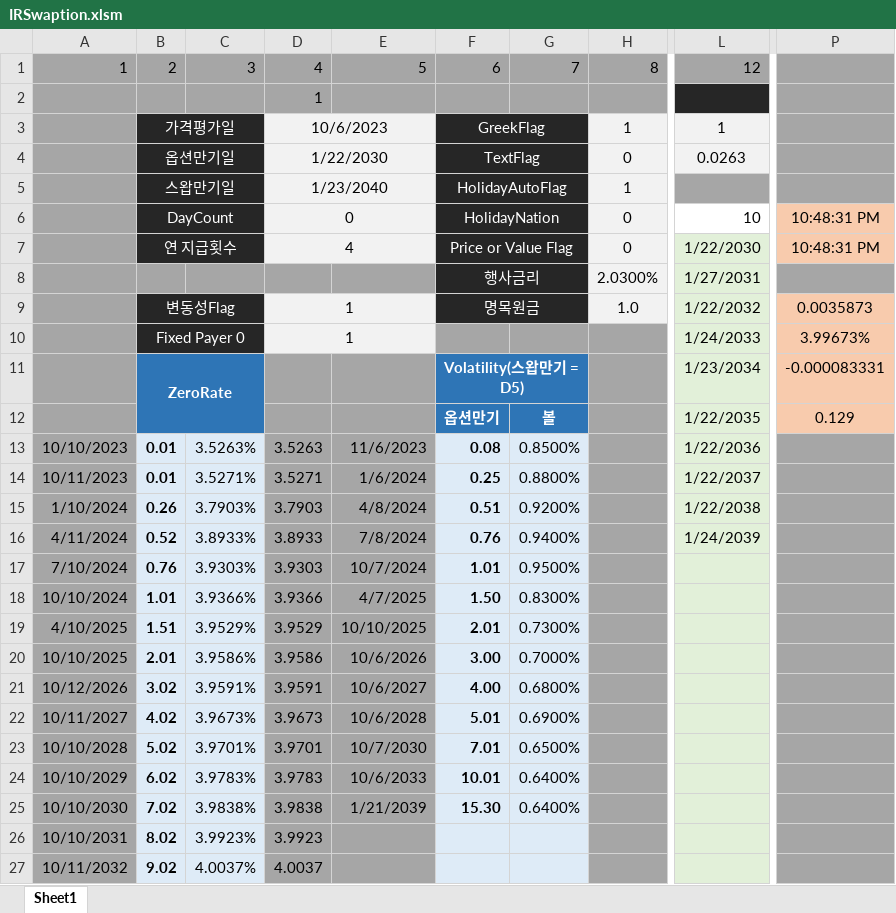
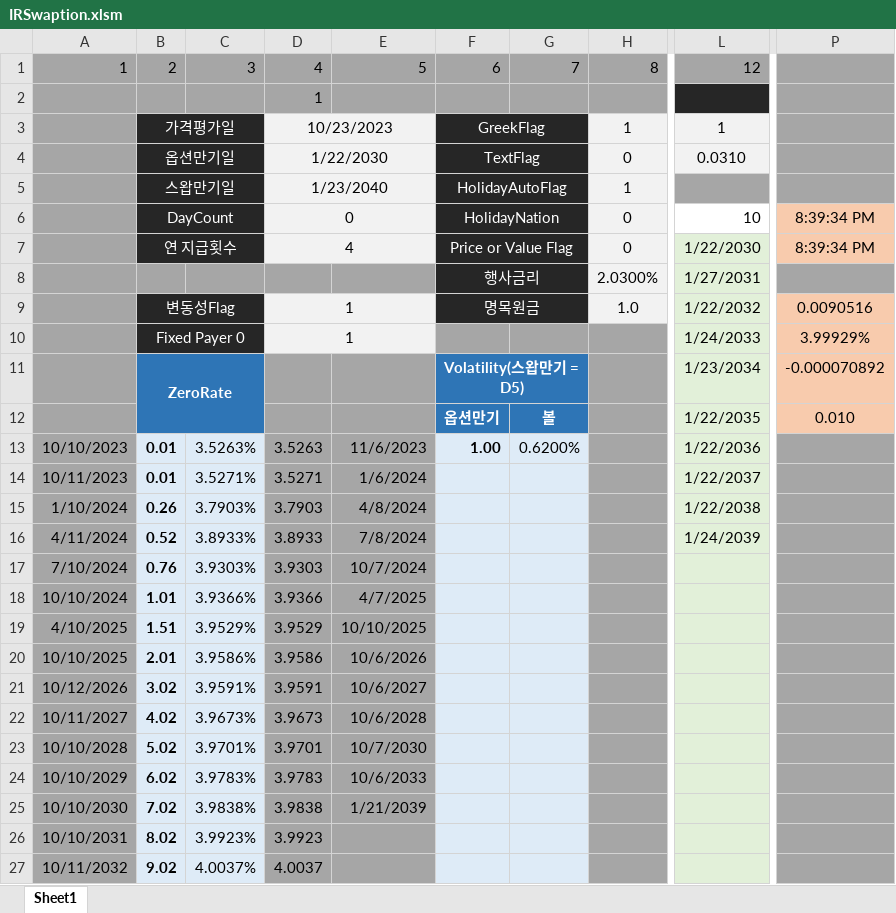
Before and after one commit to ciiadaesun/QuantCpp, an Excel workbook: IRSwaption/IRSwaption.xlsm, sheet Sheet1, drawn as a sheet; only a part is shown, gaps mark what is left out; values as stored, in another font and other column widths than the file's, no borders; charts and pictures not drawn; the diff names each change by its address in the sheet, - before the commit and + after, or states it on an @@ line.

```diff
--- a/IRSwaption/IRSwaption.xlsm (sheet Sheet1)
+++ b/IRSwaption/IRSwaption.xlsm (sheet Sheet1)
-D3: 10/6/2023
+D3: 10/23/2023
-L4: 0.0263
+L4: 0.0310
-P6:P7: 10:48:31 PM
+P6:P7: 8:39:34 PM
-P9: 0.0035873
+P9: 0.0090516
-P10: 3.99673%
+P10: 3.99929%
-P11: -0.000083331
+P11: -0.000070892
-P12: 0.129
+P12: 0.010
-F13: 0.08
+F13: 1.00
-G13: 0.8500%
+G13: 0.6200%
-F14: 0.25
+F14: (empty)
-G14: 0.8800%
+G14: (empty)
-F15: 0.51
+F15: (empty)
-G15: 0.9200%
+G15: (empty)
-F16: 0.76
+F16: (empty)
-G16: 0.9400%
+G16: (empty)
-F17: 1.01
+F17: (empty)
-G17: 0.9500%
+G17: (empty)
-F18: 1.50
+F18: (empty)
-G18: 0.8300%
+G18: (empty)
-F19: 2.01
+F19: (empty)
-G19: 0.7300%
+G19: (empty)
-F20: 3.00
+F20: (empty)
-G20: 0.7000%
+G20: (empty)
-F21: 4.00
+F21: (empty)
-G21: 0.6800%
+G21: (empty)
-F22: 5.01
+F22: (empty)
-G22: 0.6900%
+G22: (empty)
-F23: 7.01
+F23: (empty)
-G23: 0.6500%
+G23: (empty)
-F24: 10.01
+F24: (empty)
-G24:G25: 0.6400%
+G24:G25: (empty)
-F25: 15.30
+F25: (empty)
```
Also changed, not shown: formulas that keep their value, IRSwaption/IRSwaption2.xlsm, 31 other files.
